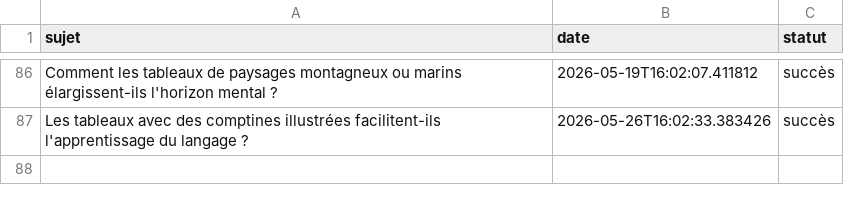
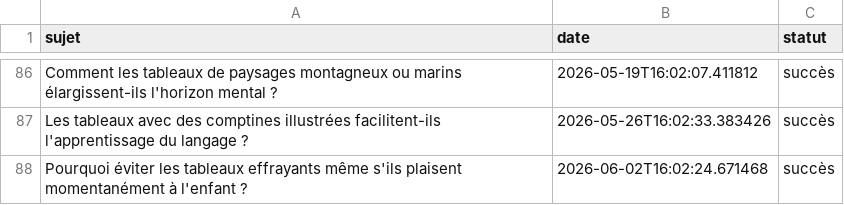
Before and after one commit to Metalosmose21/Chambre-d-enfant-1, a CSV file: sujets_traites.csv, drawn as a sheet; only a part is shown, gaps mark what is left out; the diff names each change by its address in the sheet, - before the commit and + after, or states it on an @@ line.

```diff
--- a/sujets_traites.csv
+++ b/sujets_traites.csv
+row 88: Pourquoi éviter les tableaux effrayants même s'ils plaisent momentanément à l'enfant ? | 2026-06-02T16:02:24.671468 | succès
```
Also changed, not shown: sujets.csv.
